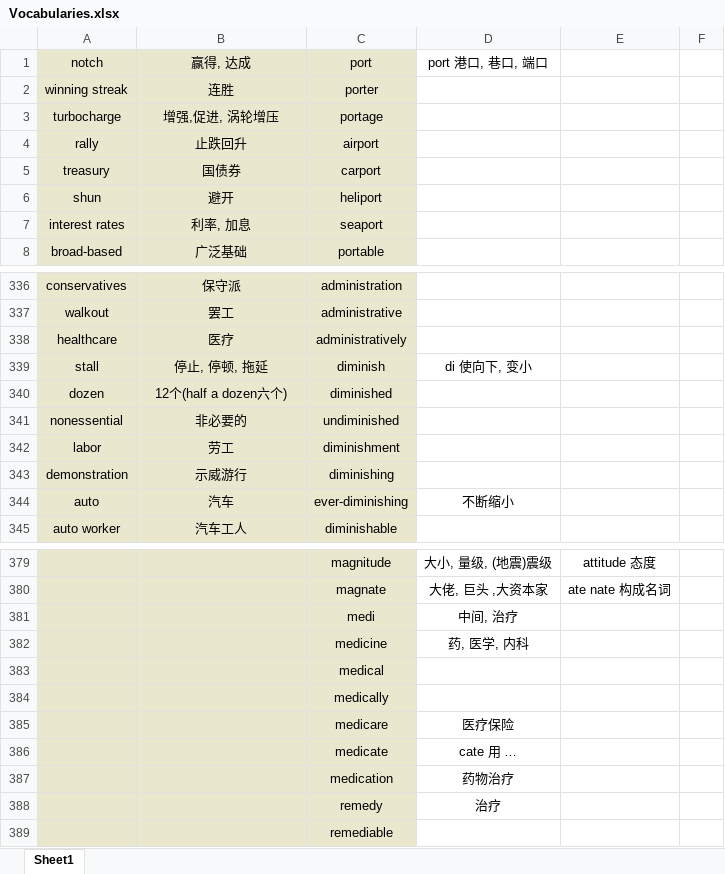
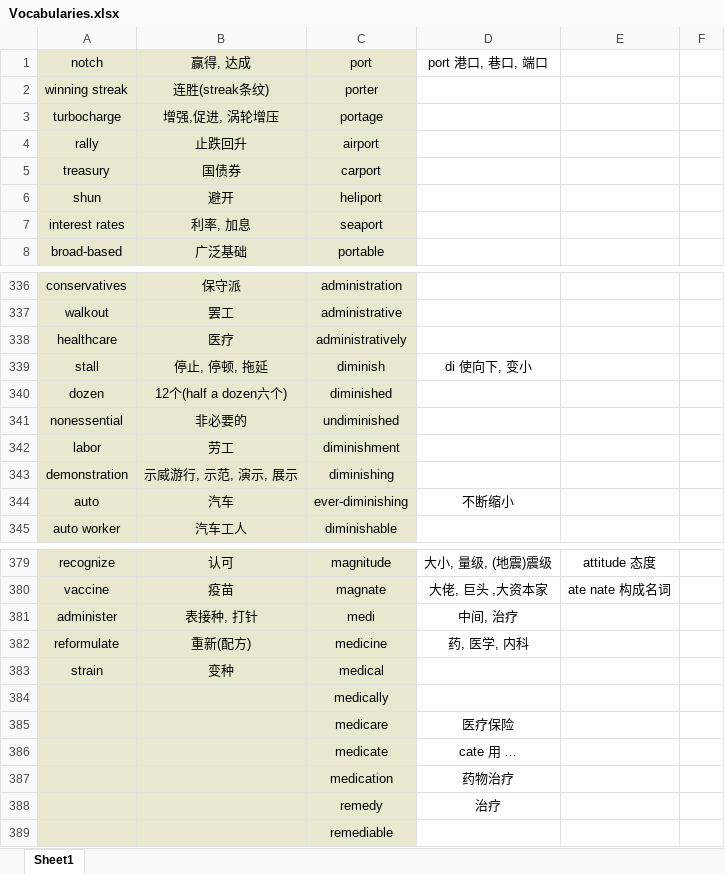
Before and after one commit to Favian096/LearningNotes, an Excel workbook: English/Vocabularies.xlsx, sheet Sheet1, drawn as a sheet; only a part is shown, gaps mark what is left out; values as stored, in another font and other column widths than the file's, no borders; removed rows and columns are numbered as before the commit, all else as after; the diff covers the shown part only; the diff names each change by its address in the sheet, - before the commit and + after, or states it on an @@ line.

```diff
--- a/English/Vocabularies.xlsx (sheet Sheet1)
+++ b/English/Vocabularies.xlsx (sheet Sheet1)
-B2: 连胜
+B2: 连胜(streak条纹)
-B343: 示威游行
+B343: 示威游行, 示范, 演示, 展示
-A379: (empty)
+A379: recognize
-B379: (empty)
+B379: 认可
-A380: (empty)
+A380: vaccine
-B380: (empty)
+B380: 疫苗
-A381: (empty)
+A381: administer
-B381: (empty)
+B381: 表接种, 打针
-A382: (empty)
+A382: reformulate
-B382: (empty)
+B382: 重新(配方)
-row 383:  |  | medical
+row 383: strain | 变种 | medical
```
Also changed, not shown: 23 added rows and 23 removed rows elsewhere in this sheet.
